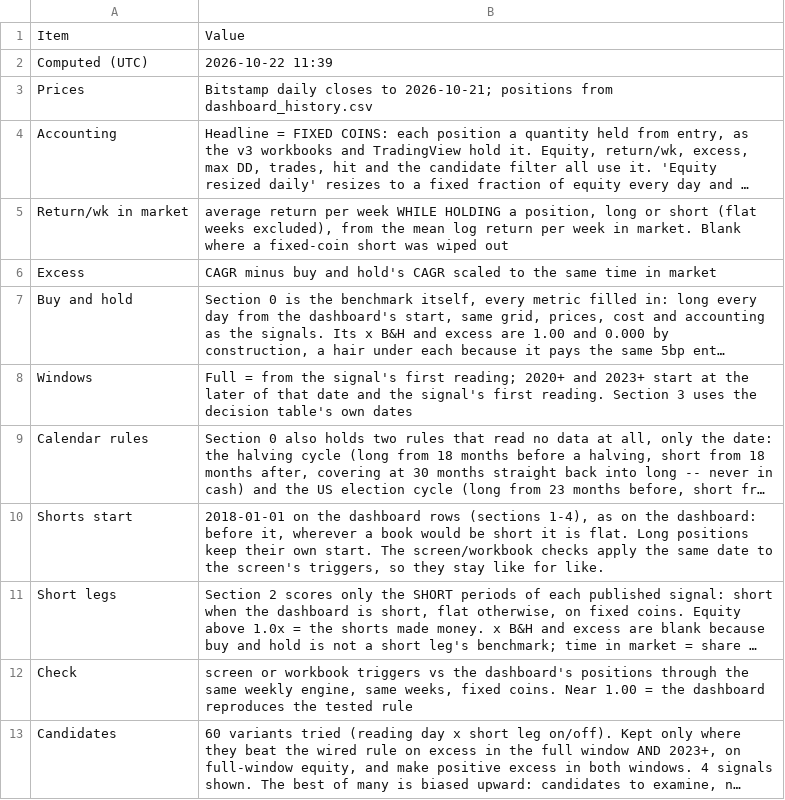
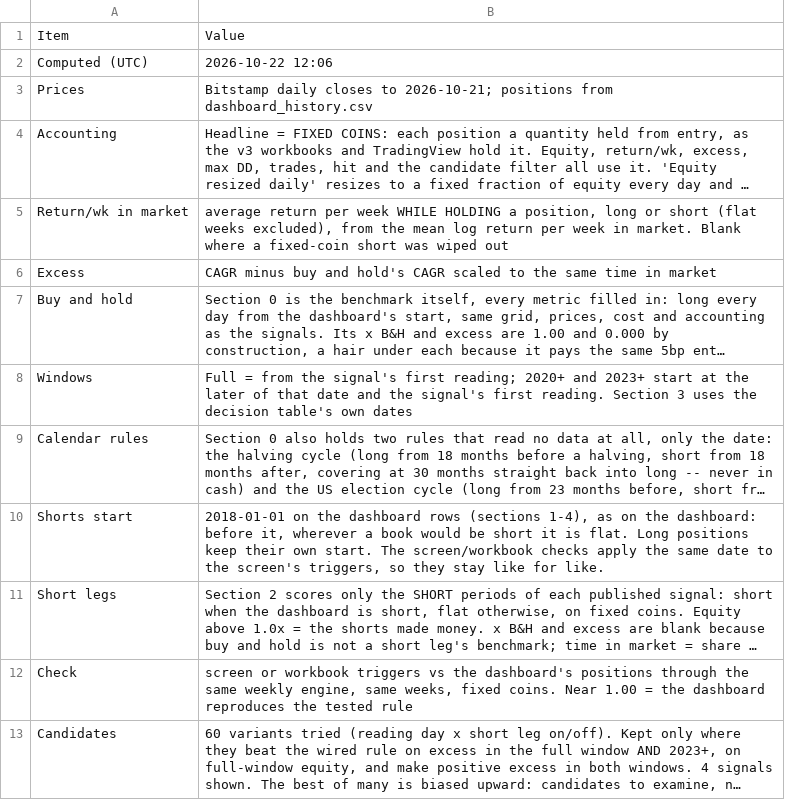
Before and after one commit to 3Jack1/btc-credit-dashboard, a CSV file: performance_table_meta.csv, drawn as a sheet; long unchanged cells end in ….

```diff
--- a/performance_table_meta.csv
+++ b/performance_table_meta.csv
@@ -1,3 +1,3 @@
 Item,Value
-Computed (UTC),2026-10-22 11:39
+Computed (UTC),2026-10-22 12:06
 Prices,Bitstamp daily closes to 2026-10-21; positions from dashboard_history.csv
```
Also changed, not shown: performance_table.csv.
